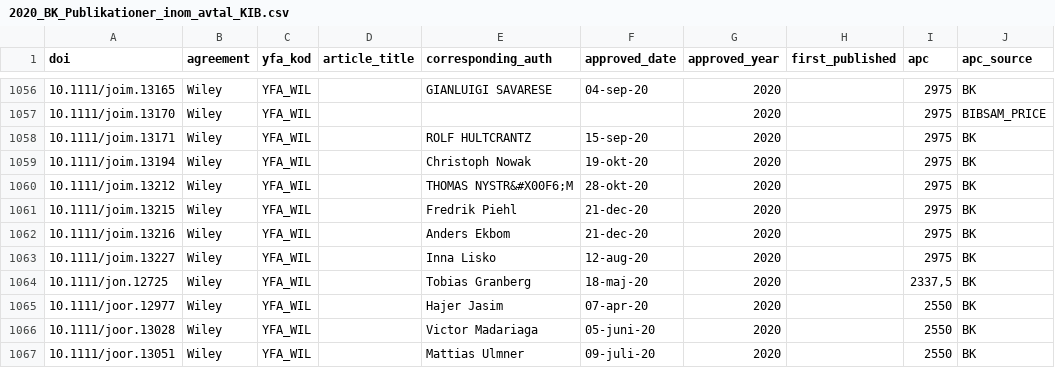
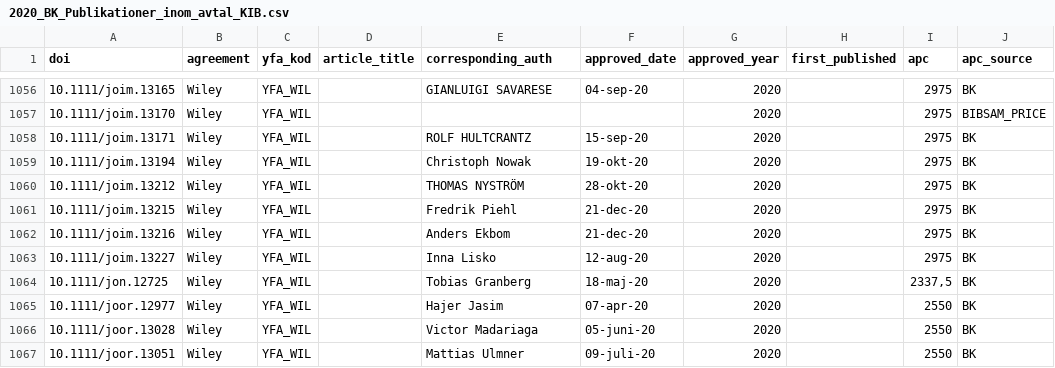
Before and after one commit to KIBiblioteket/OA-data, a CSV file: 2020_BK_Publikationer_inom_avtal_KIB.csv, drawn as a sheet; only a part is shown, gaps mark what is left out; the diff names each change by its address in the sheet, - before the commit and + after, or states it on an @@ line.

Commit message:
Correct erroneously format for name in 10.1111/joim.13212

```diff
--- a/2020_BK_Publikationer_inom_avtal_KIB.csv
+++ b/2020_BK_Publikationer_inom_avtal_KIB.csv
-E1060 (corresponding_auth): THOMAS NYSTR&#X00F6;M
+E1060 (corresponding_auth): THOMAS NYSTRÖM
```
